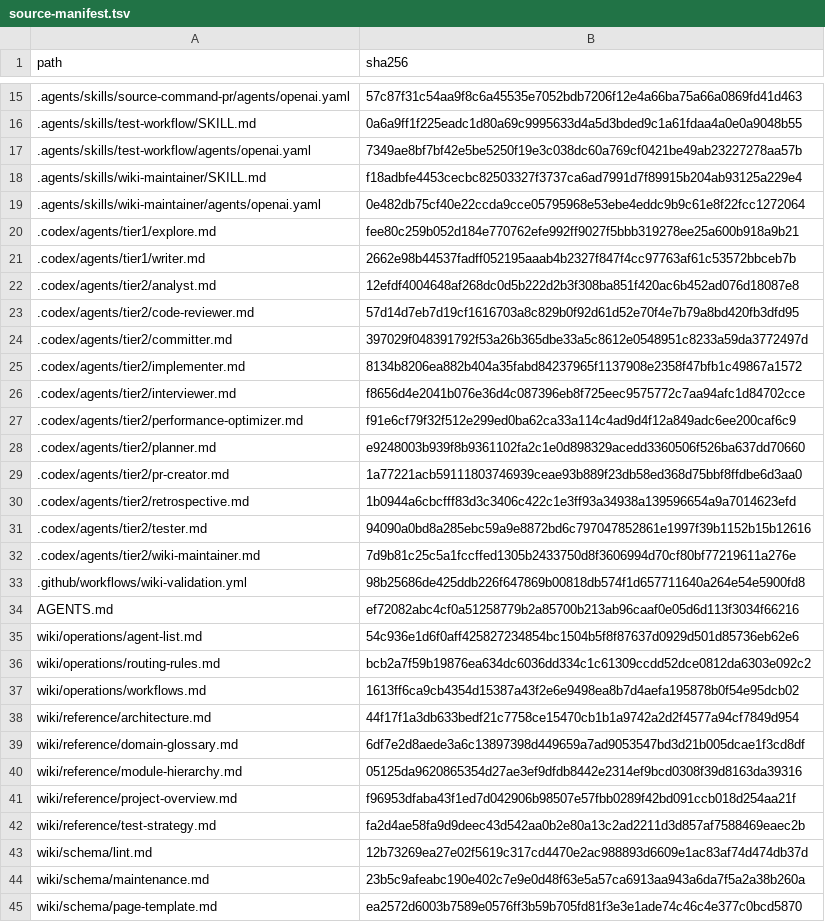
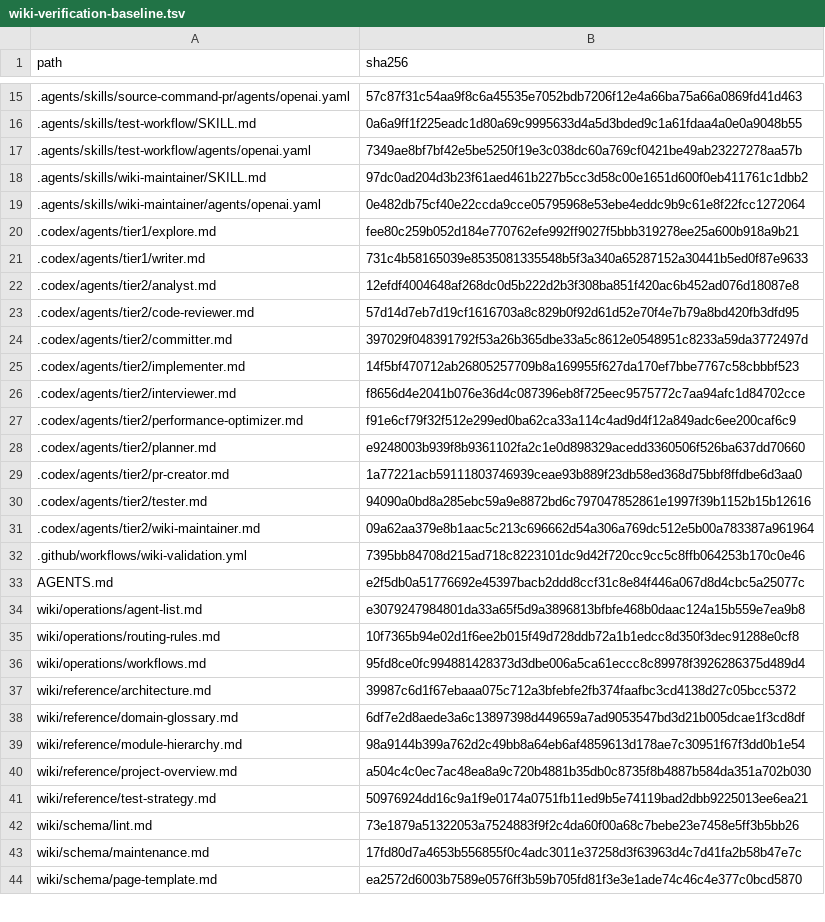
Before and after one commit to chanho0908/Keepiluv-Agent, a TSV file: wiki/state/wiki-verification-baseline.tsv (was wiki/state/source-manifest.tsv), drawn as a sheet; only a part is shown, gaps mark what is left out; the diff covers the shown part only.

Commit message:
♻️ Refactor: LLM Wiki 운영 및 검증 체계 개편

```diff
--- a/wiki/state/source-manifest.tsv
+++ b/wiki/state/wiki-verification-baseline.tsv
@@ -17,6 +17,6 @@ path	sha256
 .agents/skills/test-workflow/agents/openai.yaml	7349ae8bf7bf42e5be5250f19e3c038dc60a769cf0421be49ab23227278aa57b
-.agents/skills/wiki-maintainer/SKILL.md	f18adbfe4453cecbc82503327f3737ca6ad7991d7f89915b204ab93125a229e4
+.agents/skills/wiki-maintainer/SKILL.md	97dc0ad204d3b23f61aed461b227b5cc3d58c00e1651d600f0eb411761c1dbb2
 .agents/skills/wiki-maintainer/agents/openai.yaml	0e482db75cf40e22ccda9cce05795968e53ebe4eddc9b9c61e8f22fcc1272064
 .codex/agents/tier1/explore.md	fee80c259b052d184e770762efe992ff9027f5bbb319278ee25a600b918a9b21
-.codex/agents/tier1/writer.md	2662e98b44537fadff052195aaab4b2327f847f4cc97763af61c53572bbceb7b
+.codex/agents/tier1/writer.md	731c4b58165039e8535081335548b5f3a340a65287152a30441b5ed0f87e9633
 .codex/agents/tier2/analyst.md	12efdf4004648af268dc0d5b222d2b3f308ba851f420ac6b452ad076d18087e8
@@ -24,3 +24,3 @@ path	sha256
 .codex/agents/tier2/committer.md	397029f048391792f53a26b365dbe33a5c8612e0548951c8233a59da3772497d
-.codex/agents/tier2/implementer.md	8134b8206ea882b404a35fabd84237965f1137908e2358f47bfb1c49867a1572
+.codex/agents/tier2/implementer.md	14f5bf470712ab26805257709b8a169955f627da170ef7bbe7767c58cbbbf523
 .codex/agents/tier2/interviewer.md	f8656d4e2041b076e36d4c087396eb8f725eec9575772c7aa94afc1d84702cce
@@ -29,17 +29,16 @@ path	sha256
 .codex/agents/tier2/pr-creator.md	1a77221acb59111803746939ceae93b889f23db58ed368d75bbf8ffdbe6d3aa0
-.codex/agents/tier2/retrospective.md	1b0944a6cbcfff83d3c3406c422c1e3ff93a34938a139596654a9a7014623efd
 .codex/agents/tier2/tester.md	94090a0bd8a285ebc59a9e8872bd6c797047852861e1997f39b1152b15b12616
-.codex/agents/tier2/wiki-maintainer.md	7d9b81c25c5a1fccffed1305b2433750d8f3606994d70cf80bf77219611a276e
-.github/workflows/wiki-validation.yml	98b25686de425ddb226f647869b00818db574f1d657711640a264e54e5900fd8
-AGENTS.md	ef72082abc4cf0a51258779b2a85700b213ab96caaf0e05d6d113f3034f66216
-wiki/operations/agent-list.md	54c936e1d6f0aff425827234854bc1504b5f8f87637d0929d501d85736eb62e6
-wiki/operations/routing-rules.md	bcb2a7f59b19876ea634dc6036dd334c1c61309ccdd52dce0812da6303e092c2
-wiki/operations/workflows.md	1613ff6ca9cb4354d15387a43f2e6e9498ea8b7d4aefa195878b0f54e95dcb02
-wiki/reference/architecture.md	44f17f1a3db633bedf21c7758ce15470cb1b1a9742a2d2f4577a94cf7849d954
+.codex/agents/tier2/wiki-maintainer.md	09a62aa379e8b1aac5c213c696662d54a306a769dc512e5b00a783387a961964
+.github/workflows/wiki-validation.yml	7395bb84708d215ad718c8223101dc9d42f720cc9cc5c8ffb064253b170c0e46
+AGENTS.md	e2f5db0a51776692e45397bacb2ddd8ccf31c8e84f446a067d8d4cbc5a25077c
+wiki/operations/agent-list.md	e3079247984801da33a65f5d9a3896813bfbfe468b0daac124a15b559e7ea9b8
+wiki/operations/routing-rules.md	10f7365b94e02d1f6ee2b015f49d728ddb72a1b1edcc8d350f3dec91288e0cf8
+wiki/operations/workflows.md	95fd8ce0fc994881428373d3dbe006a5ca61eccc8c89978f3926286375d489d4
+wiki/reference/architecture.md	39987c6d1f67ebaaa075c712a3bfebfe2fb374faafbc3cd4138d27c05bcc5372
 wiki/reference/domain-glossary.md	6df7e2d8aede3a6c13897398d449659a7ad9053547bd3d21b005dcae1f3cd8df
-wiki/reference/module-hierarchy.md	05125da9620865354d27ae3ef9dfdb8442e2314ef9bcd0308f39d8163da39316
-wiki/reference/project-overview.md	f96953dfaba43f1ed7d042906b98507e57fbb0289f42bd091ccb018d254aa21f
-wiki/reference/test-strategy.md	fa2d4ae58fa9d9deec43d542aa0b2e80a13c2ad2211d3d857af7588469eaec2b
-wiki/schema/lint.md	12b73269ea27e02f5619c317cd4470e2ac988893d6609e1ac83af74d474db37d
-wiki/schema/maintenance.md	23b5c9afeabc190e402c7e9e0d48f63e5a57ca6913aa943a6da7f5a2a38b260a
+wiki/reference/module-hierarchy.md	98a9144b399a762d2c49bb8a64eb6af4859613d178ae7c30951f67f3dd0b1e54
+wiki/reference/project-overview.md	a504c4c0ec7ac48ea8a9c720b4881b35db0c8735f8b4887b584da351a702b030
+wiki/reference/test-strategy.md	50976924dd16c9a1f9e0174a0751fb11ed9b5e74119bad2dbb9225013ee6ea21
+wiki/schema/lint.md	73e1879a51322053a7524883f9f2c4da60f00a68c7bebe23e7458e5ff3b5bb26
+wiki/schema/maintenance.md	17fd80d7a4653b556855f0c4adc3011e37258d3f63963d4c7d41fa2b58b47e7c
 wiki/schema/page-template.md	ea2572d6003b7589e0576ff3b59b705fd81f3e3e1ade74c46c4e377c0bcd5870
```
Also changed, not shown: 2 edited cells elsewhere in this file, 30 other files.
